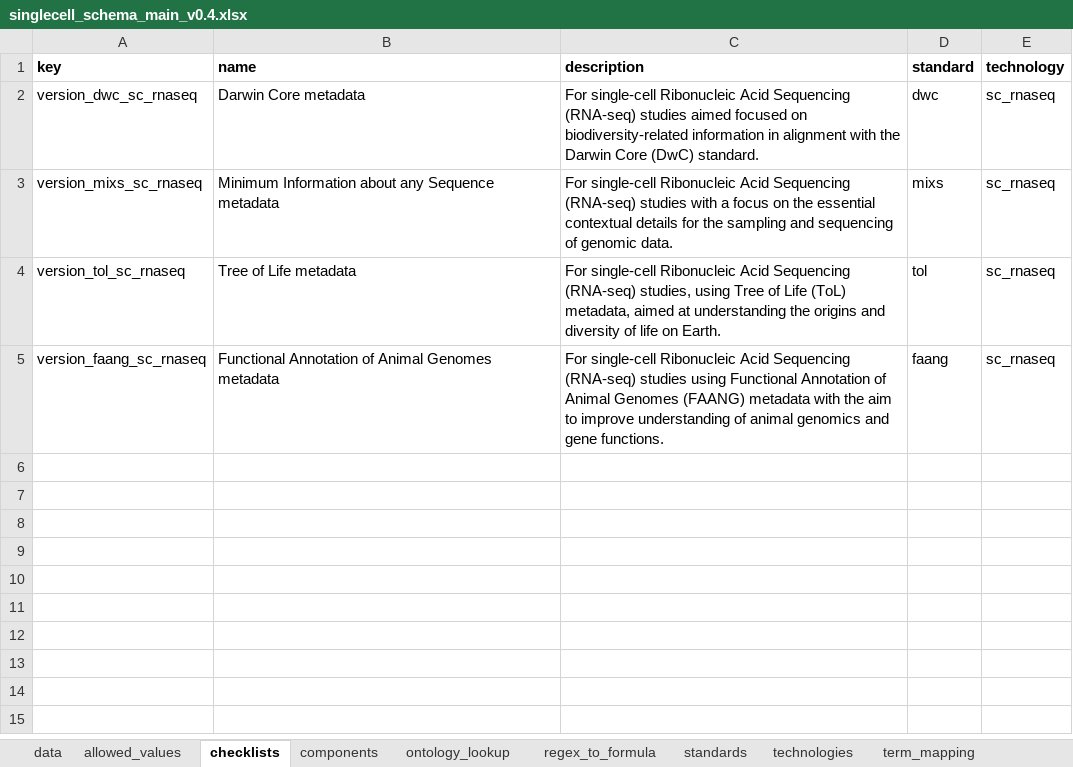
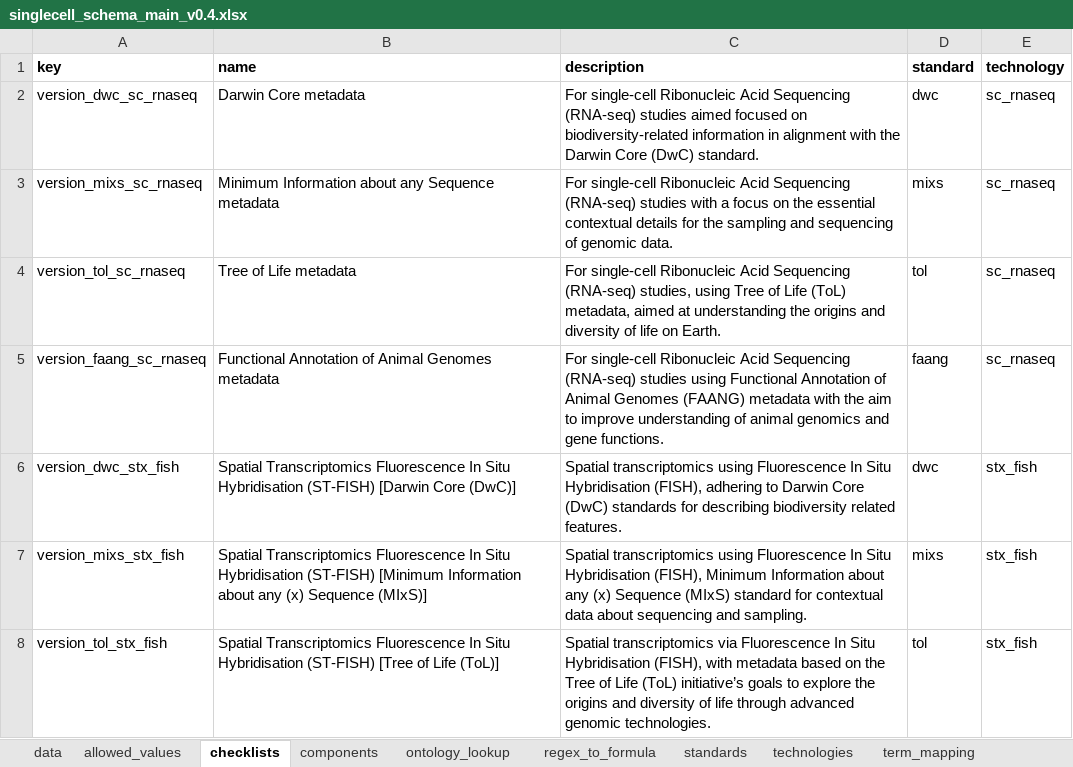
Before and after one commit to EarlhamInst/SingleCellSchemas, an Excel workbook: schemas/singlecell_schema_main_v0.4.xlsx, sheet checklists, drawn as a sheet; values as stored, in another font and other column widths than the file's, no borders; the diff names each change by its address in the sheet, - before the commit and + after, or states it on an @@ line.

```diff
--- a/schemas/singlecell_schema_main_v0.4.xlsx (sheet checklists)
+++ b/schemas/singlecell_schema_main_v0.4.xlsx (sheet checklists)
+row 6: version_dwc_stx_fish | Spatial Transcriptomics Fluorescence In Situ Hybridisation (ST-FISH) [Darwin Core (DwC)] | Spatial transcriptomics using Fluorescence In Situ Hybridisation (FISH), adhering to Darwin Core (DwC) standards for describing biodiversity related features. | dwc | stx_fish
+row 7: version_mixs_stx_fish | Spatial Transcriptomics Fluorescence In Situ Hybridisation (ST-FISH) [Minimum Information about any (x) Sequence (MIxS)] | Spatial transcriptomics using Fluorescence In Situ Hybridisation (FISH), Minimum Information about any (x) Sequence (MIxS) standard for contextual data about sequencing and sampling. | mixs | stx_fish
+row 8: version_tol_stx_fish | Spatial Transcriptomics Fluorescence In Situ Hybridisation (ST-FISH) [Tree of Life (ToL)] | Spatial transcriptomics via Fluorescence In Situ Hybridisation (FISH), with metadata based on the Tree of Life (ToL) initiative’s goals to explore the origins and diversity of life through advanced genomic technologies. | tol | stx_fish
```
Also changed, not shown: sheet data, sheet allowed_values, sheet technologies, sheet components, dist/checklists/xlsx/dwc/single_cell_manifest_version_dwc_sc_rnaseq_v0.4.xlsx, dist/checklists/xlsx/faang/single_cell_manifest_version_faang_sc_rnaseq_v0.4.xlsx, 23 other files.
